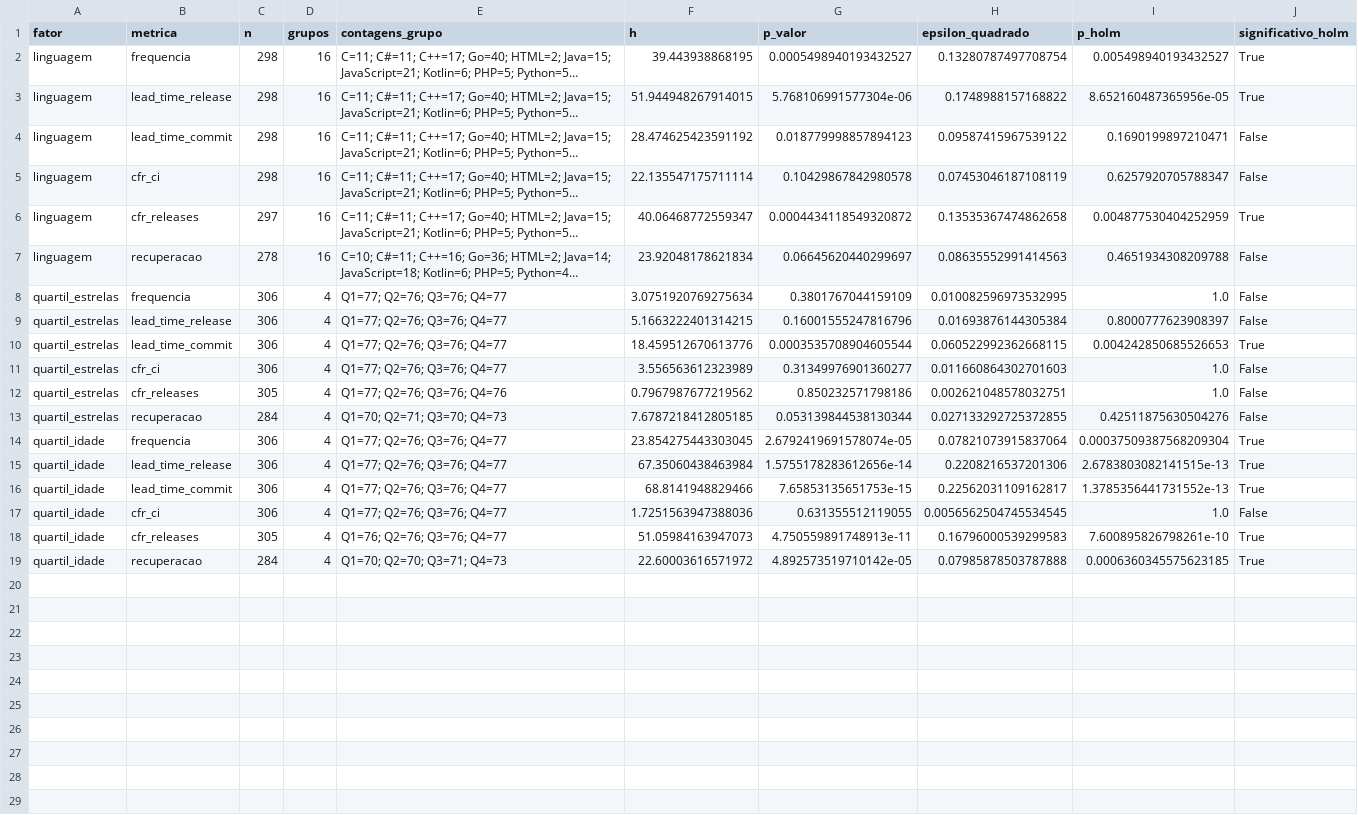
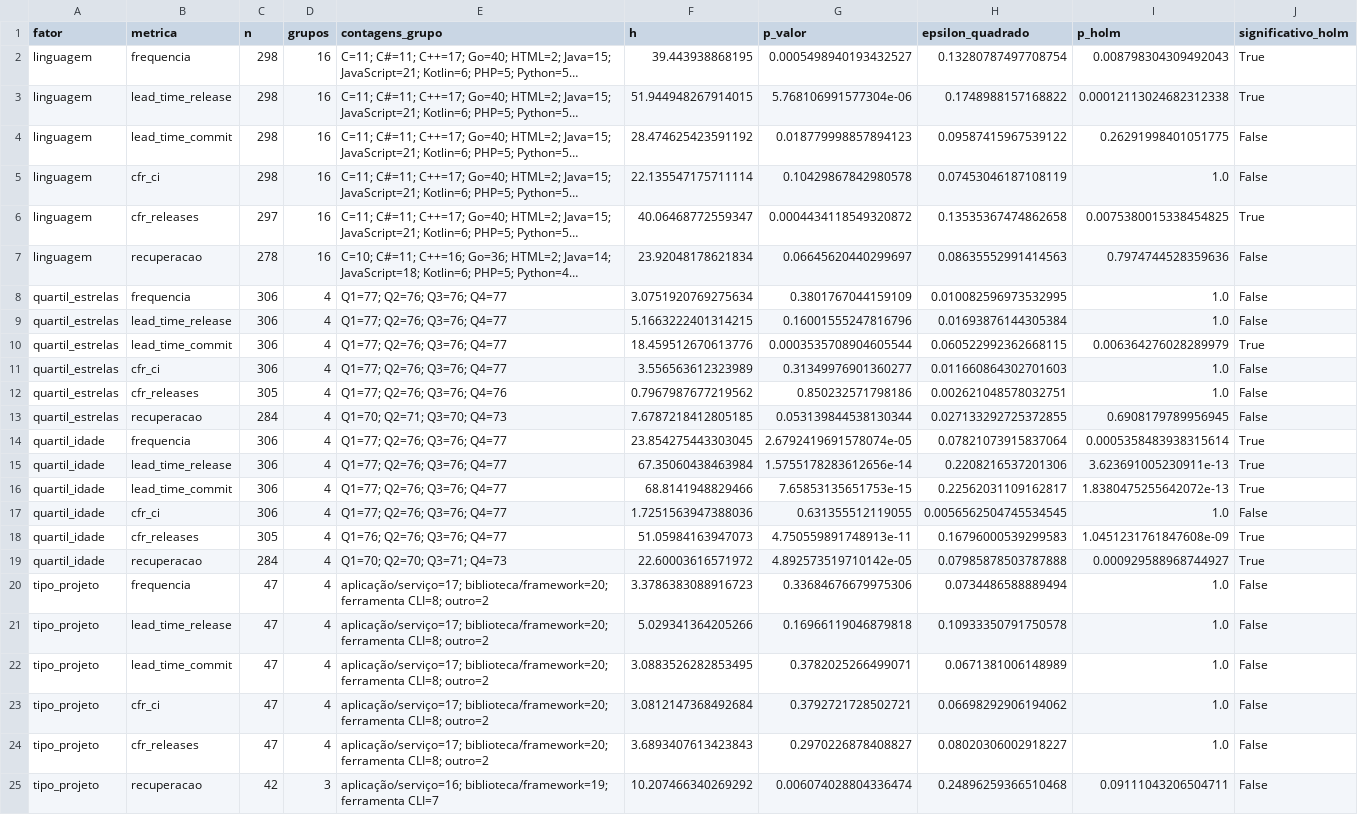
Before and after one commit to gabrieltinoco/Laboratorio-Experimentacao-de-Software, a CSV file: Laboratorio03/analise/saidas/rq06_kruskal_holm.csv, drawn as a sheet; long unchanged cells end in …; the diff names each change by its address in the sheet, - before the commit and + after, or states it on an @@ line.

```diff
--- a/Laboratorio03/analise/saidas/rq06_kruskal_holm.csv
+++ b/Laboratorio03/analise/saidas/rq06_kruskal_holm.csv
-I2 (p_holm): 0.005498940193432527
+I2 (p_holm): 0.008798304309492043
-I3 (p_holm): 8.652160487365956e-05
+I3 (p_holm): 0.00012113024682312338
-I4 (p_holm): 0.1690199897210471
+I4 (p_holm): 0.26291998401051775
-I5 (p_holm): 0.6257920705788347
+I5 (p_holm): 1.0
-I6 (p_holm): 0.004877530404252959
+I6 (p_holm): 0.0075380015338454825
-I7 (p_holm): 0.4651934308209788
+I7 (p_holm): 0.7974744528359636
-I9 (p_holm): 0.8000777623908397
+I9 (p_holm): 1.0
-I10 (p_holm): 0.004242850685526653
+I10 (p_holm): 0.006364276028289979
-I13 (p_holm): 0.42511875630504276
+I13 (p_holm): 0.6908179789956945
-I14 (p_holm): 0.00037509387568209304
+I14 (p_holm): 0.0005358483938315614
-I15 (p_holm): 2.6783803082141515e-13
+I15 (p_holm): 3.623691005230911e-13
-I16 (p_holm): 1.3785356441731552e-13
+I16 (p_holm): 1.8380475255642072e-13
-I18 (p_holm): 7.600895826798261e-10
+I18 (p_holm): 1.0451231761847608e-09
-I19 (p_holm): 0.0006360345575623185
+I19 (p_holm): 0.000929588968744927
+row 20: tipo_projeto | frequencia | 47 | 4 | aplicação/serviço=17; biblioteca/framework=20; ferramenta CLI=8; outro=2 | 3.3786383088916723 | 0.33684676679975306 | 0.0734486588889494 | 1.0 | False
+row 21: tipo_projeto | lead_time_release | 47 | 4 | aplicação/serviço=17; biblioteca/framework=20; ferramenta CLI=8; outro=2 | 5.029341364205266 | 0.16966119046879818 | 0.10933350791750578 | 1.0 | False
+row 22: tipo_projeto | lead_time_commit | 47 | 4 | aplicação/serviço=17; biblioteca/framework=20; ferramenta CLI=8; outro=2 | 3.0883526282853495 | 0.3782025266499071 | 0.0671381006148989 | 1.0 | False
+row 23: tipo_projeto | cfr_ci | 47 | 4 | aplicação/serviço=17; biblioteca/framework=20; ferramenta CLI=8; outro=2 | 3.0812147368492684 | 0.3792721728502721 | 0.06698292906194062 | 1.0 | False
+row 24: tipo_projeto | cfr_releases | 47 | 4 | aplicação/serviço=17; biblioteca/framework=20; ferramenta CLI=8; outro=2 | 3.6893407613423843 | 0.2970226878408827 | 0.08020306002918227 | 1.0 | False
+row 25: tipo_projeto | recuperacao | 42 | 3 | aplicação/serviço=16; biblioteca/framework=19; ferramenta CLI=7 | 10.207466340269292 | 0.006074028804336474 | 0.24896259366510468 | 0.09111043206504711 | False
```
Also changed, not shown: Laboratorio03/analise/saidas/rq06_cliff_romano.csv, Laboratorio03/analise/saidas/rq07_classificacoes_c1_c2_c3.csv, 5 other files.
